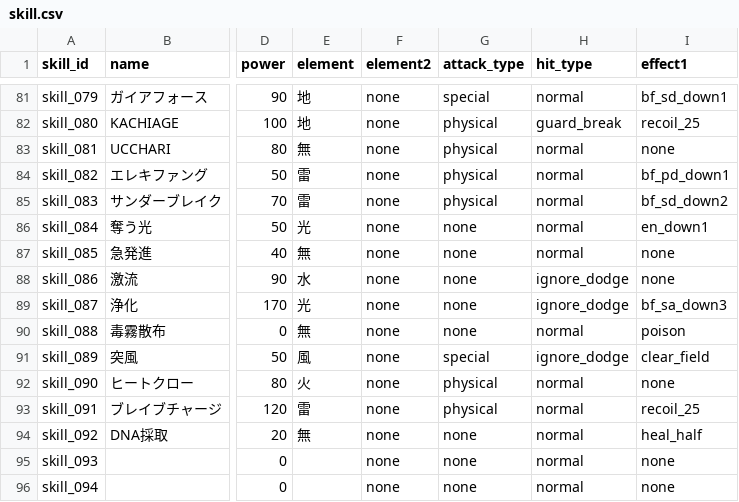
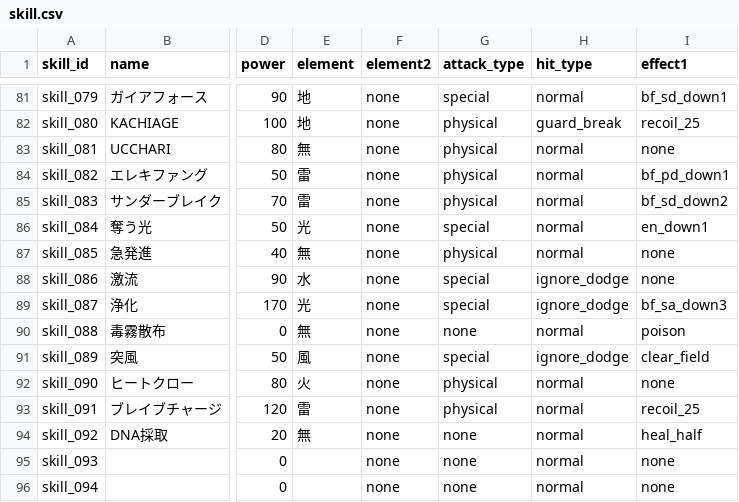
Before and after one commit to b16e17f18/GENE-ORDER, a CSV file: data/skill.csv, drawn as a sheet; only a part is shown, gaps mark what is left out; the diff names each change by its address in the sheet, - before the commit and + after, or states it on an @@ line.

Commit message:
Update skill.csv

```diff
--- a/data/skill.csv
+++ b/data/skill.csv
-G86 (attack_type): none
+G86 (attack_type): special
-G87 (attack_type): none
+G87 (attack_type): physical
-G88:G89 (attack_type): none
+G88:G89 (attack_type): special
```
